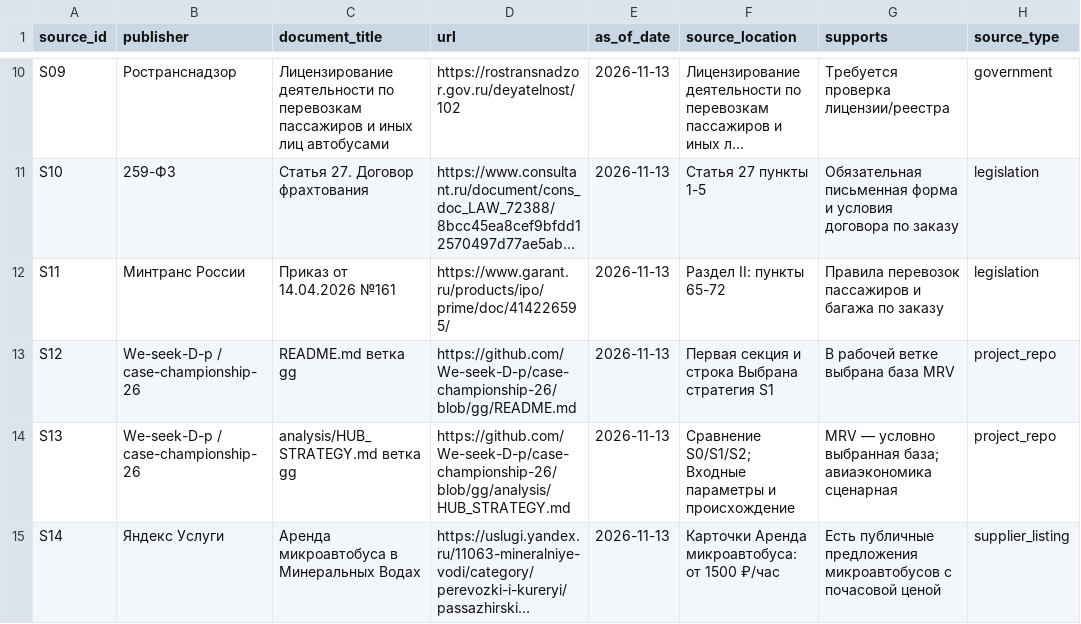
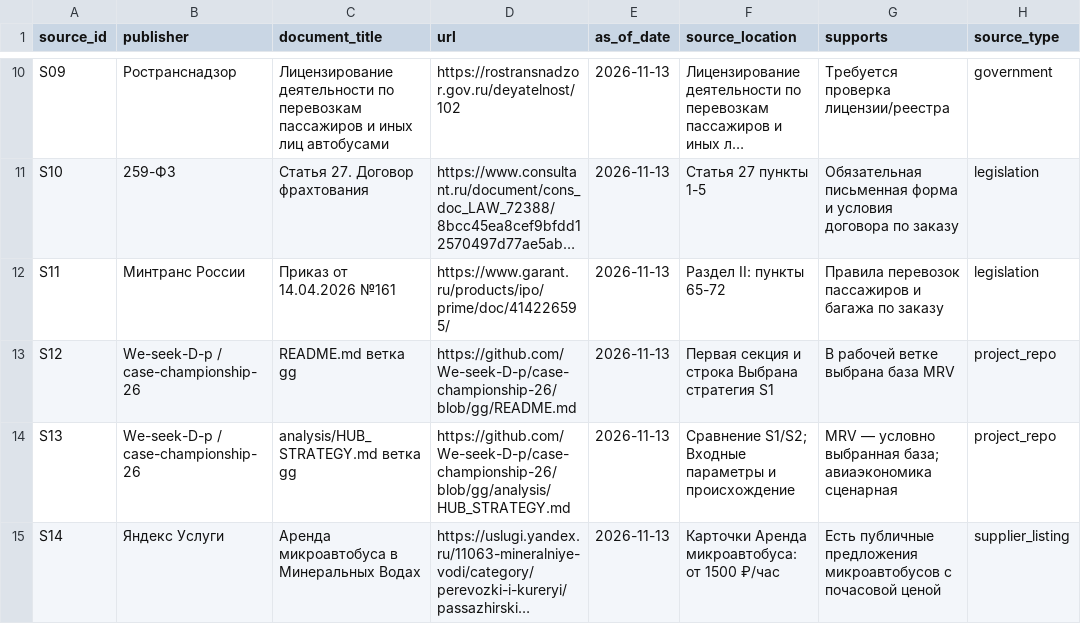
Before and after one commit to We-seek-D-p/case-championship-26, a CSV file: data/multimodal_research/inputs/source_registry.csv, drawn as a sheet; only a part is shown, gaps mark what is left out; long unchanged cells end in …; the diff names each change by its address in the sheet, - before the commit and + after, or states it on an @@ line.

```diff
--- a/data/multimodal_research/inputs/source_registry.csv
+++ b/data/multimodal_research/inputs/source_registry.csv
-F14 (source_location): Сравнение S0/S1/S2; Входные параметры…
+F14 (source_location): Сравнение S1/S2; Входные параметры…
```
Also changed, not shown: 12 other files.
